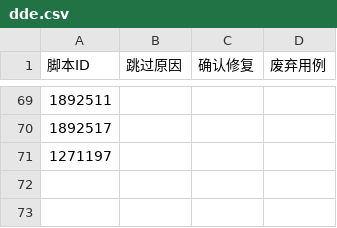
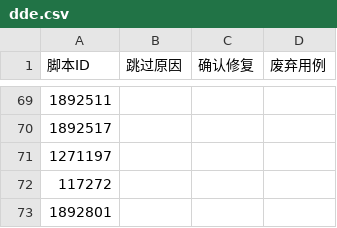
Before and after one commit to openeuler-mirror/dde_autotest_euler, a CSV file: dde.csv, drawn as a sheet; only a part is shown, gaps mark what is left out; the diff names each change by its address in the sheet, - before the commit and + after, or states it on an @@ line.

```diff
--- a/dde.csv
+++ b/dde.csv
+row 72: 117272
+row 73: 1892801
```
Also changed, not shown: 2 other files.
